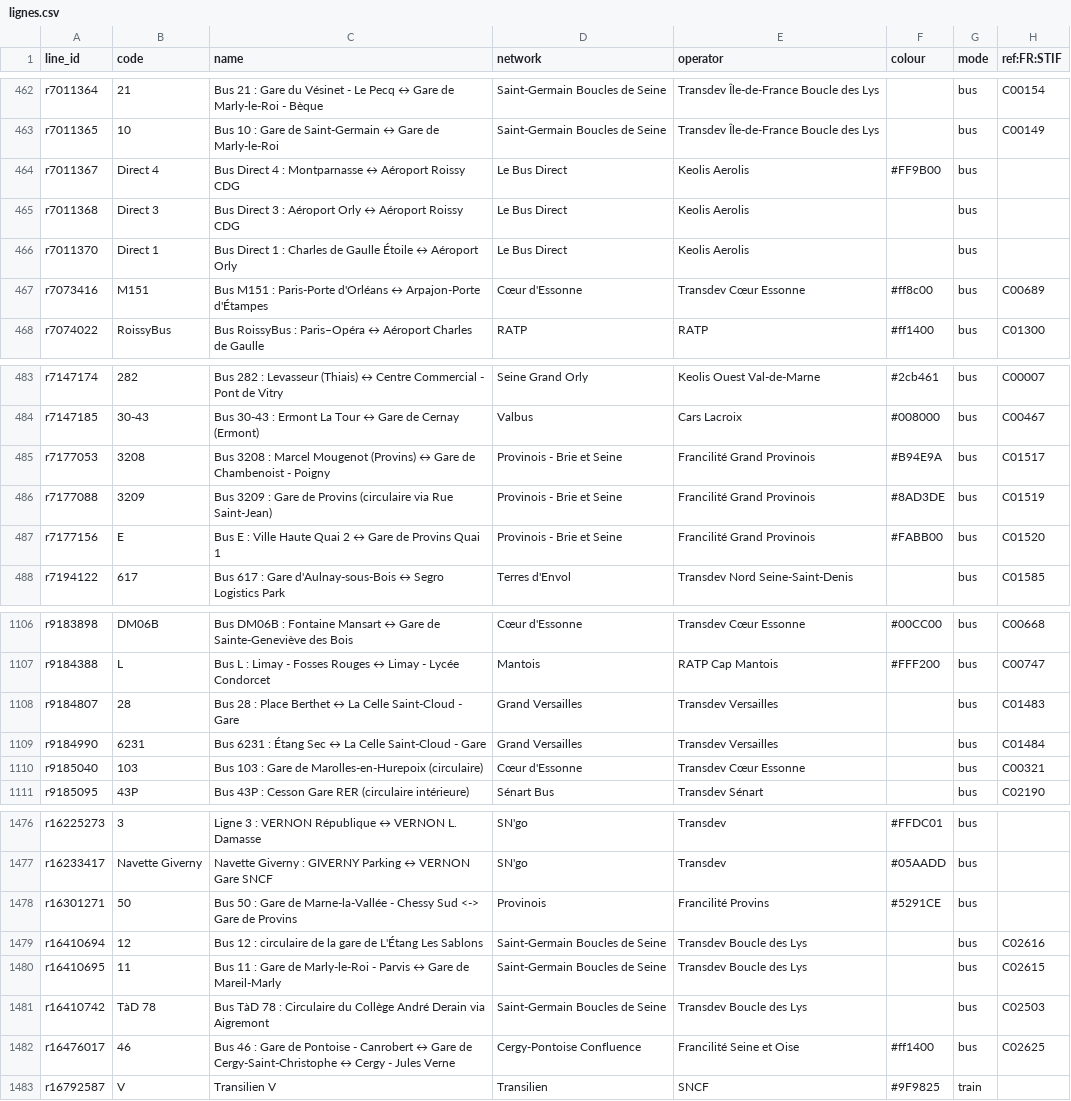
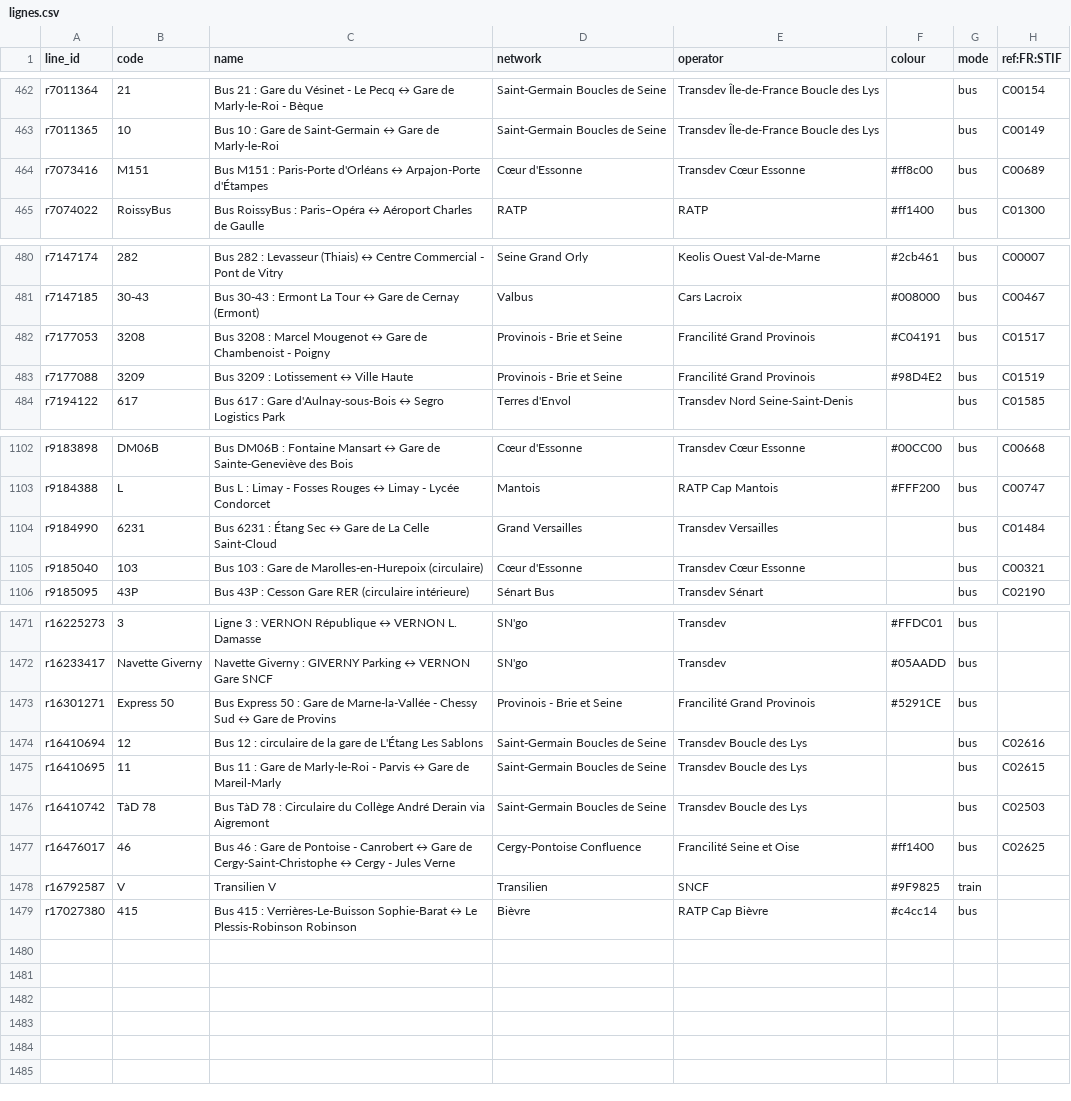
Before and after one commit to Jungle-Bus/ref-fr-STIF, a CSV file: data/lignes.csv, drawn as a sheet; only a part is shown, gaps mark what is left out.

```diff
--- a/data/lignes.csv
+++ b/data/lignes.csv
@@ -463,5 +463,2 @@ r7011364,21,Bus 21 : Gare du Vésinet - Le Pecq ↔ Gare de Marly-le-Roi - Bèqu
 r7011365,10,Bus 10 : Gare de Saint-Germain ↔ Gare de Marly-le-Roi,Saint-Germain Boucles de Seine,Transdev Île-de-France Boucle des Lys,,bus,C00149
-r7011367,Direct 4,Bus Direct 4 : Montparnasse ↔ Aéroport Roissy CDG,Le Bus Direct,Keolis Aerolis,#FF9B00,bus,
-r7011368,Direct 3,Bus Direct 3 : Aéroport Orly ↔ Aéroport Roissy CDG,Le Bus Direct,Keolis Aerolis,,bus,
-r7011370,Direct 1,Bus Direct 1 : Charles de Gaulle Étoile ↔ Aéroport Orly,Le Bus Direct,Keolis Aerolis,,bus,
 r7073416,M151,Bus M151 : Paris-Porte d'Orléans ↔ Arpajon-Porte d'Étampes,Cœur d'Essonne,Transdev Cœur Essonne,#ff8c00,bus,C00689
@@ -484,5 +481,4 @@ r7147174,282,Bus 282 : Levasseur (Thiais) ↔ Centre Commercial - Pont de Vitry,
 r7147185,30-43,Bus 30-43 : Ermont La Tour ↔ Gare de Cernay (Ermont),Valbus,Cars Lacroix,#008000,bus,C00467
-r7177053,3208,Bus 3208 : Marcel Mougenot (Provins) ↔ Gare de Chambenoist - Poigny,Provinois - Brie et Seine,Francilité Grand Provinois,#B94E9A,bus,C01517
-r7177088,3209,Bus 3209 : Gare de Provins (circulaire via Rue Saint-Jean),Provinois - Brie et Seine,Francilité Grand Provinois,#8AD3DE,bus,C01519
-r7177156,E,Bus E : Ville Haute Quai 2 ↔ Gare de Provins Quai 1,Provinois - Brie et Seine,Francilité Grand Provinois,#FABB00,bus,C01520
+r7177053,3208,Bus 3208 : Marcel Mougenot ↔ Gare de Chambenoist - Poigny,Provinois - Brie et Seine,Francilité Grand Provinois,#C04191,bus,C01517
+r7177088,3209,Bus 3209 : Lotissement ↔ Ville Haute,Provinois - Brie et Seine,Francilité Grand Provinois,#98D4E2,bus,C01519
 r7194122,617,Bus 617 : Gare d'Aulnay-sous-Bois ↔ Segro Logistics Park,Terres d'Envol,Transdev Nord Seine-Saint-Denis,,bus,C01585
@@ -1107,4 +1103,3 @@ r9183898,DM06B,Bus DM06B : Fontaine Mansart ↔ Gare de Sainte-Geneviève des Bo
 r9184388,L,Bus L : Limay - Fosses Rouges ↔ Limay - Lycée Condorcet,Mantois,RATP Cap Mantois,#FFF200,bus,C00747
-r9184807,28,Bus 28 : Place Berthet ↔ La Celle Saint-Cloud - Gare,Grand Versailles,Transdev Versailles,,bus,C01483
-r9184990,6231,Bus 6231 : Étang Sec ↔ La Celle Saint-Cloud - Gare,Grand Versailles,Transdev Versailles,,bus,C01484
+r9184990,6231,Bus 6231 : Étang Sec ↔ Gare de La Celle Saint-Cloud,Grand Versailles,Transdev Versailles,,bus,C01484
 r9185040,103,Bus 103 : Gare de Marolles-en-Hurepoix (circulaire),Cœur d'Essonne,Transdev Cœur Essonne,,bus,C00321
@@ -1477,3 +1472,3 @@ r16225273,3,Ligne 3 : VERNON République ↔ VERNON L. Damasse,SN'go,Transdev,#F
 r16233417,Navette Giverny,Navette Giverny : GIVERNY Parking ↔ VERNON Gare SNCF,SN'go,Transdev,#05AADD,bus,
-r16301271,50,Bus 50 : Gare de Marne-la-Vallée - Chessy Sud <-> Gare de Provins,Provinois,Francilité Provins,#5291CE,bus,
+r16301271,Express 50,Bus Express 50 : Gare de Marne-la-Vallée - Chessy Sud ↔ Gare de Provins,Provinois - Brie et Seine,Francilité Grand Provinois,#5291CE,bus,
 r16410694,12,Bus 12 : circulaire de la gare de L'Étang Les Sablons,Saint-Germain Boucles de Seine,Transdev Boucle des Lys,,bus,C02616
@@ -1483 +1478,2 @@ r16476017,46,Bus 46 : Gare de Pontoise - Canrobert ↔ Gare de Cergy-Saint-Chris
 r16792587,V,Transilien V,Transilien,SNCF,#9F9825,train,
+r17027380,415,Bus 415 : Verrières-Le-Buisson Sophie-Barat ↔ Le Plessis-Robinson Robinson,Bièvre,RATP Cap Bièvre,#c4cc14,bus,
```
Also changed, not shown: data/idf_routes.csv, data/merged_lines.csv, 7 other files.
